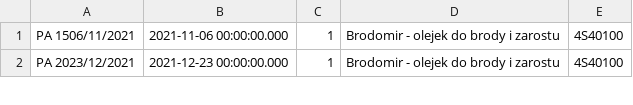
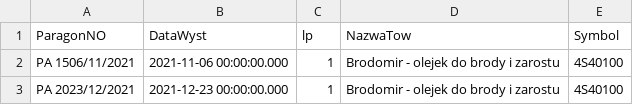
Before and after one commit to jaslanm/MSSQL, a CSV file: paragony.csv, drawn as a sheet; only a part is shown; the diff names each change by its address in the sheet, - before the commit and + after, or states it on an @@ line.

```diff
--- a/paragony.csv
+++ b/paragony.csv
+row 1: ParagonNO | DataWyst | lp | NazwaTow | Symbol
```
Also changed, not shown: 3 other files.
